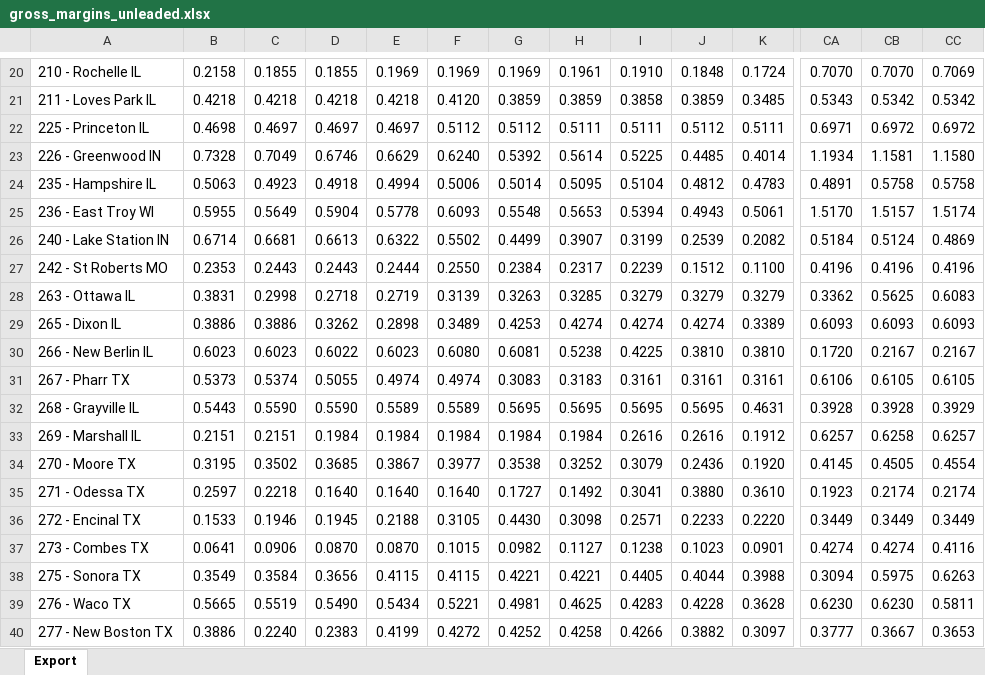
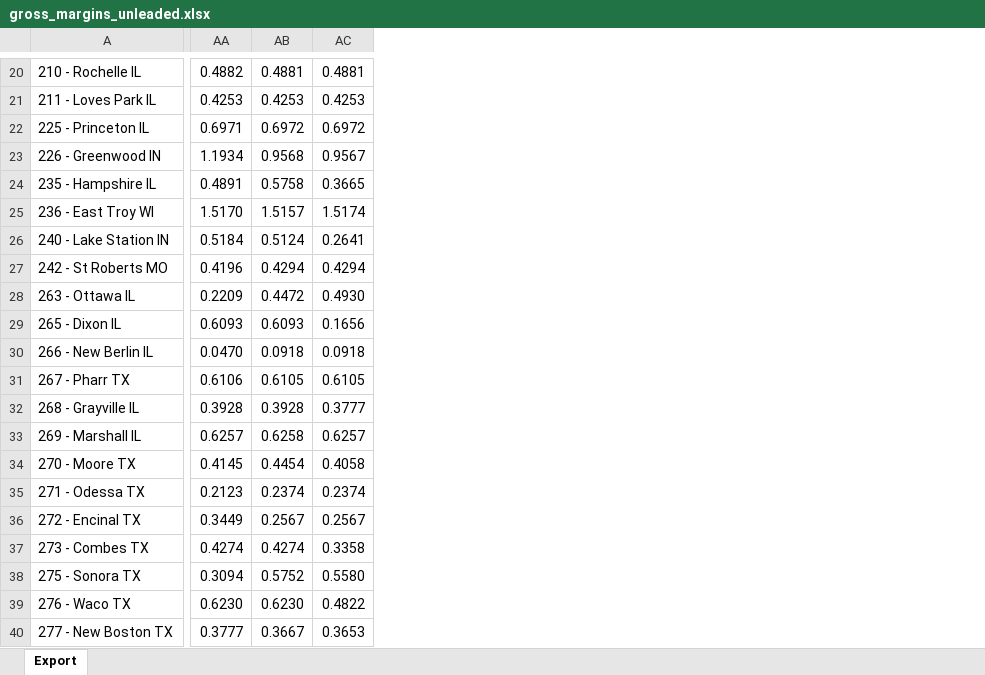
Before and after one commit to Nico-Morys/Nico-Morys.github.io, an Excel workbook: margins/gross_margins_unleaded.xlsx, sheet Export, drawn as a sheet; only a part is shown, gaps mark what is left out; values as stored, in another font and other column widths than the file's, no borders; removed rows and columns are numbered as before the commit, all else as after; the diff covers the shown part only; the diff names each change by its address in the sheet, - before the commit and + after, or states it on an @@ line.

```diff
--- a/margins/gross_margins_unleaded.xlsx (sheet Export)
+++ b/margins/gross_margins_unleaded.xlsx (sheet Export)
-column B, rows 20-40: 0.2158 | 0.4218 | 0.4698 | 0.7328 | 0.5063 | 0.5955 | 0.6714 | 0.2353 | 0.3831 | 0.3886 | 0.6023 | 0.5373 | 0.5443 | 0.2151 | 0.3195 | 0.2597 | 0.1533 | 0.0641 | 0.3549 | 0.5665 | 0.3886
-column C, rows 20-40: 0.1855 | 0.4218 | 0.4697 | 0.7049 | 0.4923 | 0.5649 | 0.6681 | 0.2443 | 0.2998 | 0.3886 | 0.6023 | 0.5374 | 0.5590 | 0.2151 | 0.3502 | 0.2218 | 0.1946 | 0.0906 | 0.3584 | 0.5519 | 0.2240
-column D, rows 20-40: 0.1855 | 0.4218 | 0.4697 | 0.6746 | 0.4918 | 0.5904 | 0.6613 | 0.2443 | 0.2718 | 0.3262 | 0.6022 | 0.5055 | 0.5590 | 0.1984 | 0.3685 | 0.1640 | 0.1945 | 0.0870 | 0.3656 | 0.5490 | 0.2383
-column E, rows 20-40: 0.1969 | 0.4218 | 0.4697 | 0.6629 | 0.4994 | 0.5778 | 0.6322 | 0.2444 | 0.2719 | 0.2898 | 0.6023 | 0.4974 | 0.5589 | 0.1984 | 0.3867 | 0.1640 | 0.2188 | 0.0870 | 0.4115 | 0.5434 | 0.4199
-column F, rows 20-40: 0.1969 | 0.4120 | 0.5112 | 0.6240 | 0.5006 | 0.6093 | 0.5502 | 0.2550 | 0.3139 | 0.3489 | 0.6080 | 0.4974 | 0.5589 | 0.1984 | 0.3977 | 0.1640 | 0.3105 | 0.1015 | 0.4115 | 0.5221 | 0.4272
-column G, rows 20-40: 0.1969 | 0.3859 | 0.5112 | 0.5392 | 0.5014 | 0.5548 | 0.4499 | 0.2384 | 0.3263 | 0.4253 | 0.6081 | 0.3083 | 0.5695 | 0.1984 | 0.3538 | 0.1727 | 0.4430 | 0.0982 | 0.4221 | 0.4981 | 0.4252
-column H, rows 20-40: 0.1961 | 0.3859 | 0.5111 | 0.5614 | 0.5095 | 0.5653 | 0.3907 | 0.2317 | 0.3285 | 0.4274 | 0.5238 | 0.3183 | 0.5695 | 0.1984 | 0.3252 | 0.1492 | 0.3098 | 0.1127 | 0.4221 | 0.4625 | 0.4258
-column I, rows 20-40: 0.1910 | 0.3858 | 0.5111 | 0.5225 | 0.5104 | 0.5394 | 0.3199 | 0.2239 | 0.3279 | 0.4274 | 0.4225 | 0.3161 | 0.5695 | 0.2616 | 0.3079 | 0.3041 | 0.2571 | 0.1238 | 0.4405 | 0.4283 | 0.4266
-column J, rows 20-40: 0.1848 | 0.3859 | 0.5112 | 0.4485 | 0.4812 | 0.4943 | 0.2539 | 0.1512 | 0.3279 | 0.4274 | 0.3810 | 0.3161 | 0.5695 | 0.2616 | 0.2436 | 0.3880 | 0.2233 | 0.1023 | 0.4044 | 0.4228 | 0.3882
-column K, rows 20-40: 0.1724 | 0.3485 | 0.5111 | 0.4014 | 0.4783 | 0.5061 | 0.2082 | 0.1100 | 0.3279 | 0.3389 | 0.3810 | 0.3161 | 0.4631 | 0.1912 | 0.1920 | 0.3610 | 0.2220 | 0.0901 | 0.3988 | 0.3628 | 0.3097
-AA20: 0.7070
+AA20: 0.4882
-AB20: 0.7070
+AB20: 0.4881
-AC20: 0.7069
+AC20: 0.4881
-AA21: 0.5343
+AA21: 0.4253
-AB21: 0.5342
+AB21: 0.4253
-AC21: 0.5342
+AC21: 0.4253
-AB23: 1.1581
+AB23: 0.9568
-AC23: 1.1580
+AC23: 0.9567
-AC24: 0.5758
+AC24: 0.3665
-AC26: 0.4869
+AC26: 0.2641
-AB27: 0.4196
+AB27: 0.4294
-AC27: 0.4196
+AC27: 0.4294
-AA28: 0.3362
+AA28: 0.2209
-AB28: 0.5625
+AB28: 0.4472
-AC28: 0.6083
+AC28: 0.4930
-AC29: 0.6093
+AC29: 0.1656
-AA30: 0.1720
+AA30: 0.0470
-AB30: 0.2167
+AB30: 0.0918
-AC30: 0.2167
+AC30: 0.0918
-AC32: 0.3929
+AC32: 0.3777
-AB34: 0.4505
+AB34: 0.4454
-AC34: 0.4554
+AC34: 0.4058
-AA35: 0.1923
+AA35: 0.2123
-AB35: 0.2174
+AB35: 0.2374
-AC35: 0.2174
+AC35: 0.2374
-AB36: 0.3449
+AB36: 0.2567
-AC36: 0.3449
+AC36: 0.2567
-AC37: 0.4116
+AC37: 0.3358
-AB38: 0.5975
+AB38: 0.5752
-AC38: 0.6263
+AC38: 0.5580
-AC39: 0.5811
+AC39: 0.4822
```
Also changed, not shown: 3 added columns, 42 removed columns and 53 edited cells elsewhere in this sheet, margins/gross_margins_diesel.xlsx.
